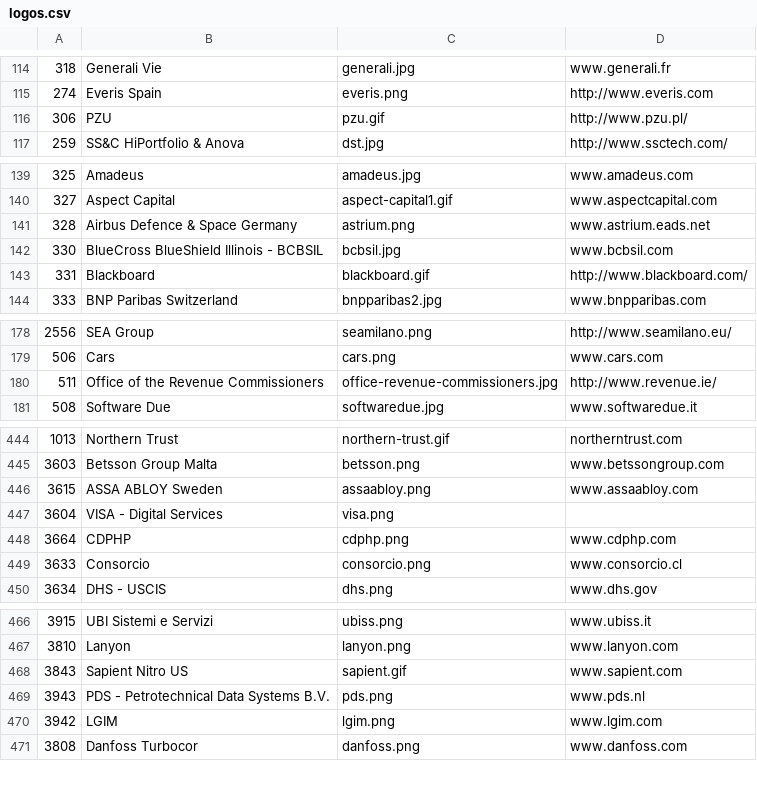
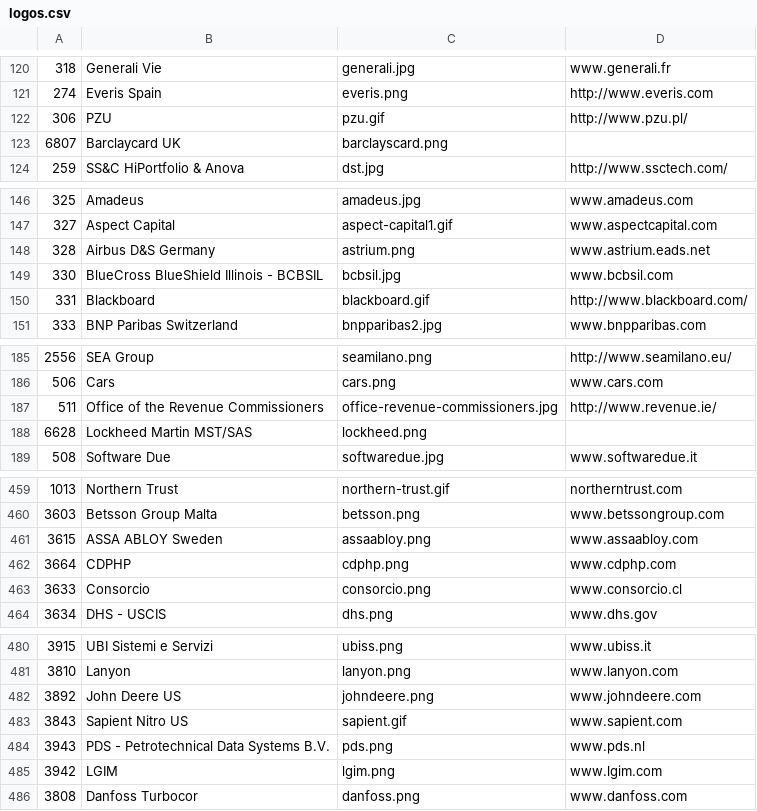
Before and after one commit to SonarSource/websites, a CSV file: _scripts/logos.csv, drawn as a sheet; only a part is shown, gaps mark what is left out; the diff covers the shown part only.

```diff
--- a/_scripts/logos.csv
+++ b/_scripts/logos.csv
@@ -116,2 +122,3 @@
 "306","PZU","pzu.gif","http://www.pzu.pl/"
+"6807","Barclaycard UK","barclayscard.png",""
 "259","SS&C HiPortfolio & Anova","dst.jpg","http://www.ssctech.com/"
@@ -140,3 +147,3 @@
 "327","Aspect Capital","aspect-capital1.gif","www.aspectcapital.com"
-"328","Airbus Defence & Space Germany","astrium.png","www.astrium.eads.net"
+"328","Airbus D&S Germany","astrium.png","www.astrium.eads.net"
 "330","BlueCross BlueShield Illinois - BCBSIL","bcbsil.jpg","www.bcbsil.com"
@@ -180,2 +187,3 @@
 "511","Office of the Revenue Commissioners","office-revenue-commissioners.jpg","http://www.revenue.ie/"
+"6628","Lockheed Martin MST/SAS","lockheed.png",""
 "508","Software Due","softwaredue.jpg","www.softwaredue.it"
@@ -446,3 +461,2 @@
 "3615","ASSA ABLOY Sweden","assaabloy.png","www.assaabloy.com"
-"3604","VISA - Digital Services","visa.png",""
 "3664","CDPHP","cdphp.png","www.cdphp.com"
@@ -467,2 +481,3 @@
 "3810","Lanyon","lanyon.png","www.lanyon.com"
+"3892","John Deere US","johndeere.png","www.johndeere.com"
 "3843","Sapient Nitro US","sapient.gif","www.sapient.com"
```
Also changed, not shown: 16 added rows, 1 removed row and 3 edited cells elsewhere in this file, 16 other files.
